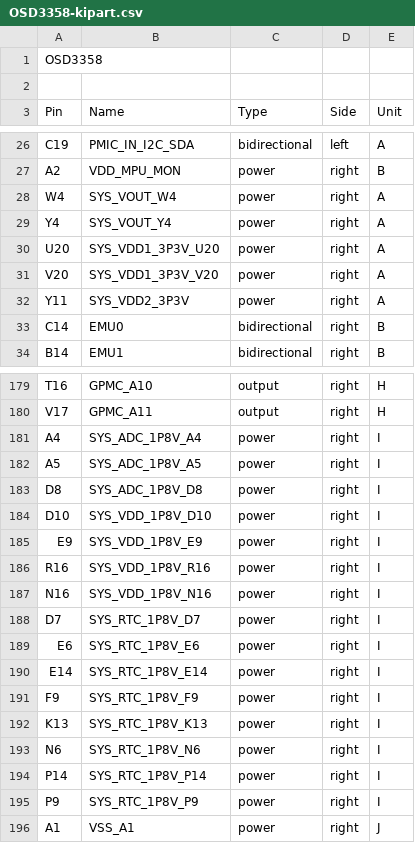
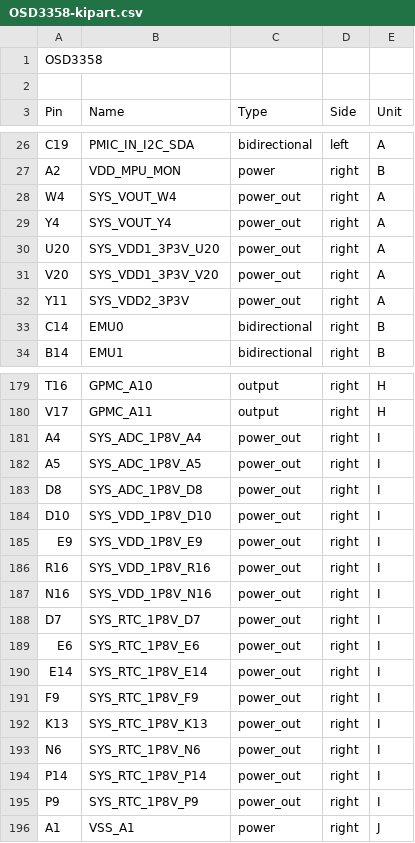
Before and after one commit to graycatlabs/OSD335x-KiCad, a CSV file: OSD3358-kipart.csv, drawn as a sheet; only a part is shown, gaps mark what is left out; the diff covers the shown part only.

Commit message:
changed power outputs to 'power_out' - someone should double check these...

```diff
--- a/OSD3358-kipart.csv
+++ b/OSD3358-kipart.csv
@@ -27,7 +27,7 @@ C19,PMIC_IN_I2C_SDA,bidirectional,left,A
 A2,VDD_MPU_MON,power,right,B
-W4,SYS_VOUT_W4,power,right,A
-Y4,SYS_VOUT_Y4,power,right,A
-U20,SYS_VDD1_3P3V_U20,power,right,A
-V20,SYS_VDD1_3P3V_V20,power,right,A
-Y11,SYS_VDD2_3P3V,power,right,A
+W4,SYS_VOUT_W4,power_out,right,A
+Y4,SYS_VOUT_Y4,power_out,right,A
+U20,SYS_VDD1_3P3V_U20,power_out,right,A
+V20,SYS_VDD1_3P3V_V20,power_out,right,A
+Y11,SYS_VDD2_3P3V,power_out,right,A
 C14,EMU0,bidirectional,right,B
@@ -180,17 +180,17 @@ T16,GPMC_A10,output,right,H
 V17,GPMC_A11,output,right,H
-A4,SYS_ADC_1P8V_A4,power,right,I
-A5,SYS_ADC_1P8V_A5,power,right,I
-D8,SYS_ADC_1P8V_D8,power,right,I
-D10,SYS_VDD_1P8V_D10,power,right,I
-E9,SYS_VDD_1P8V_E9,power,right,I
-R16,SYS_VDD_1P8V_R16,power,right,I
-N16,SYS_VDD_1P8V_N16,power,right,I
-D7,SYS_RTC_1P8V_D7,power,right,I
-E6,SYS_RTC_1P8V_E6,power,right,I
-E14,SYS_RTC_1P8V_E14,power,right,I
-F9,SYS_RTC_1P8V_F9,power,right,I
-K13,SYS_RTC_1P8V_K13,power,right,I
-N6,SYS_RTC_1P8V_N6,power,right,I
-P14,SYS_RTC_1P8V_P14,power,right,I
-P9,SYS_RTC_1P8V_P9,power,right,I
+A4,SYS_ADC_1P8V_A4,power_out,right,I
+A5,SYS_ADC_1P8V_A5,power_out,right,I
+D8,SYS_ADC_1P8V_D8,power_out,right,I
+D10,SYS_VDD_1P8V_D10,power_out,right,I
+E9,SYS_VDD_1P8V_E9,power_out,right,I
+R16,SYS_VDD_1P8V_R16,power_out,right,I
+N16,SYS_VDD_1P8V_N16,power_out,right,I
+D7,SYS_RTC_1P8V_D7,power_out,right,I
+E6,SYS_RTC_1P8V_E6,power_out,right,I
+E14,SYS_RTC_1P8V_E14,power_out,right,I
+F9,SYS_RTC_1P8V_F9,power_out,right,I
+K13,SYS_RTC_1P8V_K13,power_out,right,I
+N6,SYS_RTC_1P8V_N6,power_out,right,I
+P14,SYS_RTC_1P8V_P14,power_out,right,I
+P9,SYS_RTC_1P8V_P9,power_out,right,I
 A1,VSS_A1,power,right,J
```
Also changed, not shown: 59 edited cells elsewhere in this file, 1 other file.
